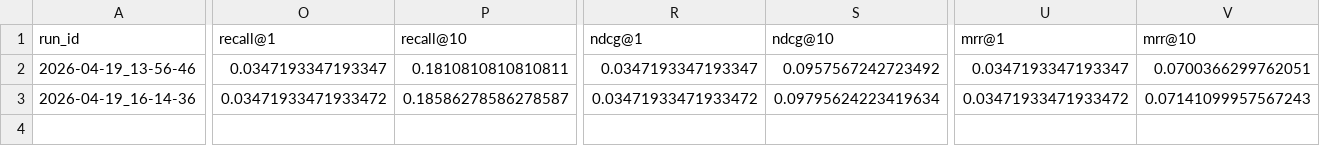
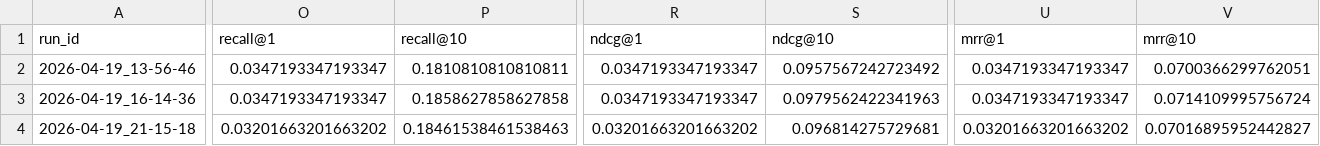
Before and after one commit to UQO-ML/sysdereco_projet_session, a CSV file: results/run_pre_metrics.csv, drawn as a sheet; only a part is shown, gaps mark what is left out; rows hold the shown columns only; the diff covers the shown part only; the diff names each change by its address in the sheet, - before the commit and + after, or states it on an @@ line.

```diff
--- a/results/run_pre_metrics.csv
+++ b/results/run_pre_metrics.csv
-O3 (recall@1): 0.03471933471933472
+O3 (recall@1): 0.0347193347193347
-P3 (recall@10): 0.18586278586278587
+P3 (recall@10): 0.1858627858627858
-R3 (ndcg@1): 0.03471933471933472
+R3 (ndcg@1): 0.0347193347193347
-S3 (ndcg@10): 0.09795624223419634
+S3 (ndcg@10): 0.0979562422341963
-U3 (mrr@1): 0.03471933471933472
+U3 (mrr@1): 0.0347193347193347
-V3 (mrr@10): 0.07141099957567243
+V3 (mrr@10): 0.0714109995756724
+row 4: 2026-04-19_21-15-18 | 0.03201663201663202 | 0.18461538461538463 | 0.03201663201663202 | 0.096814275729681 | 0.03201663201663202 | 0.07016895952442827
```
Also changed, not shown: 2 edited cells elsewhere in this file, results/run_comparison_objective.csv, results/run_generation_metrics.csv, 6 other files.
